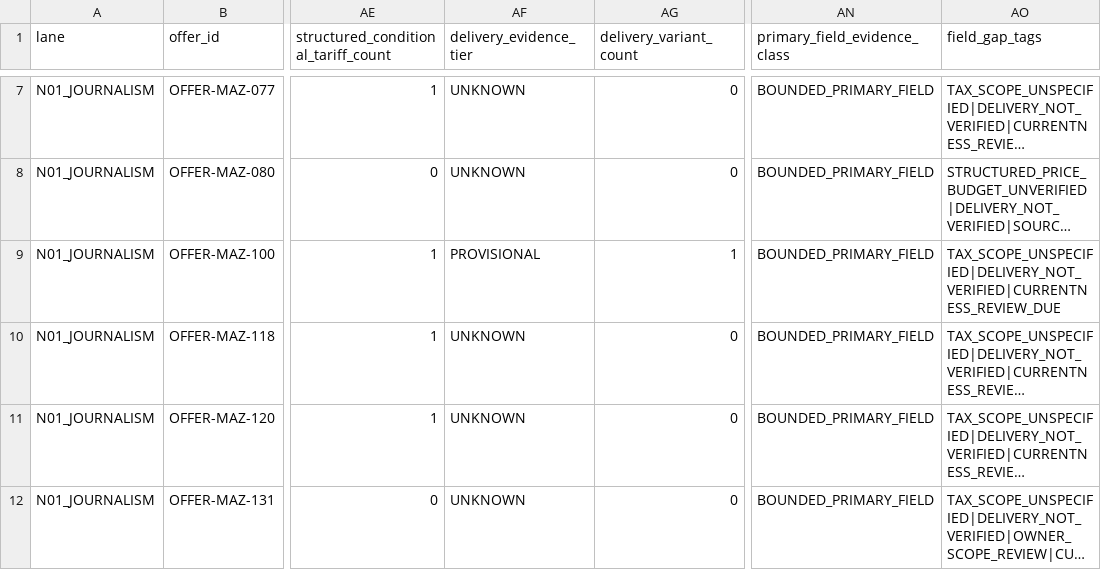
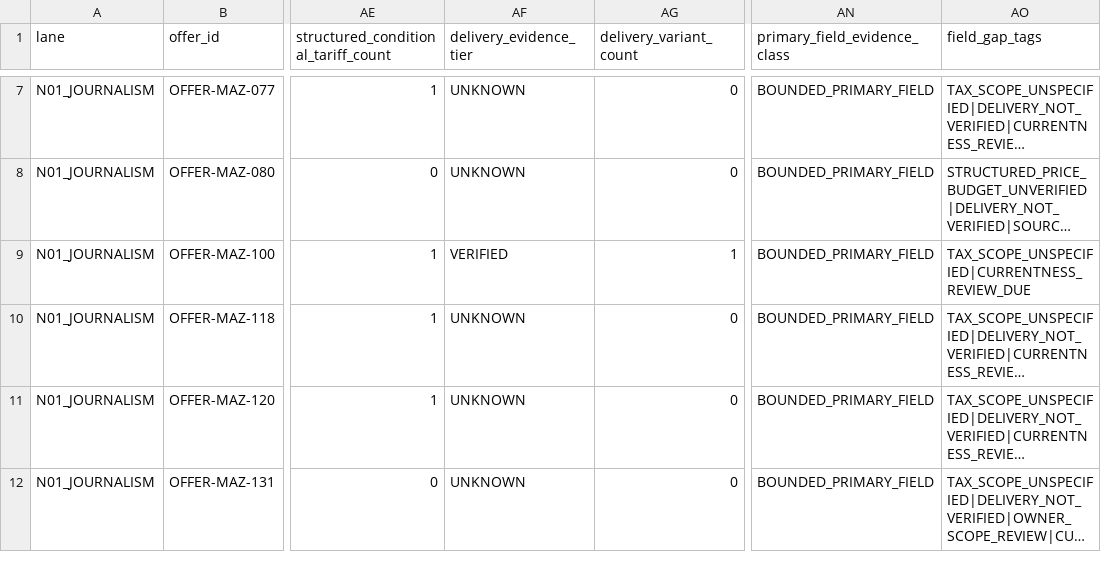
Before and after one commit to george-sarpong/weiterbildungsradar-journalismus, a TSV file: docs/b2/all-140-website-gold-field-gates-20261105.tsv, drawn as a sheet; only a part is shown, gaps mark what is left out; long unchanged cells end in …; the diff names each change by its address in the sheet, - before the commit and + after, or states it on an @@ line.

Commit message:
B2 MAZ KI event onsite NZZ exact existing venue marked verified in matrix

```diff
--- a/docs/b2/all-140-website-gold-field-gates-20261105.tsv
+++ b/docs/b2/all-140-website-gold-field-gates-20261105.tsv
-AF9 (delivery_evidence_tier): PROVISIONAL
+AF9 (delivery_evidence_tier): VERIFIED
-AO9 (field_gap_tags): TAX_SCOPE_UNSPECIFIED|DELIVERY_NOT_VERIFIED|CURRENTNESS_REVIEW_DUE
+AO9 (field_gap_tags): TAX_SCOPE_UNSPECIFIED|CURRENTNESS_REVIEW_DUE
```
